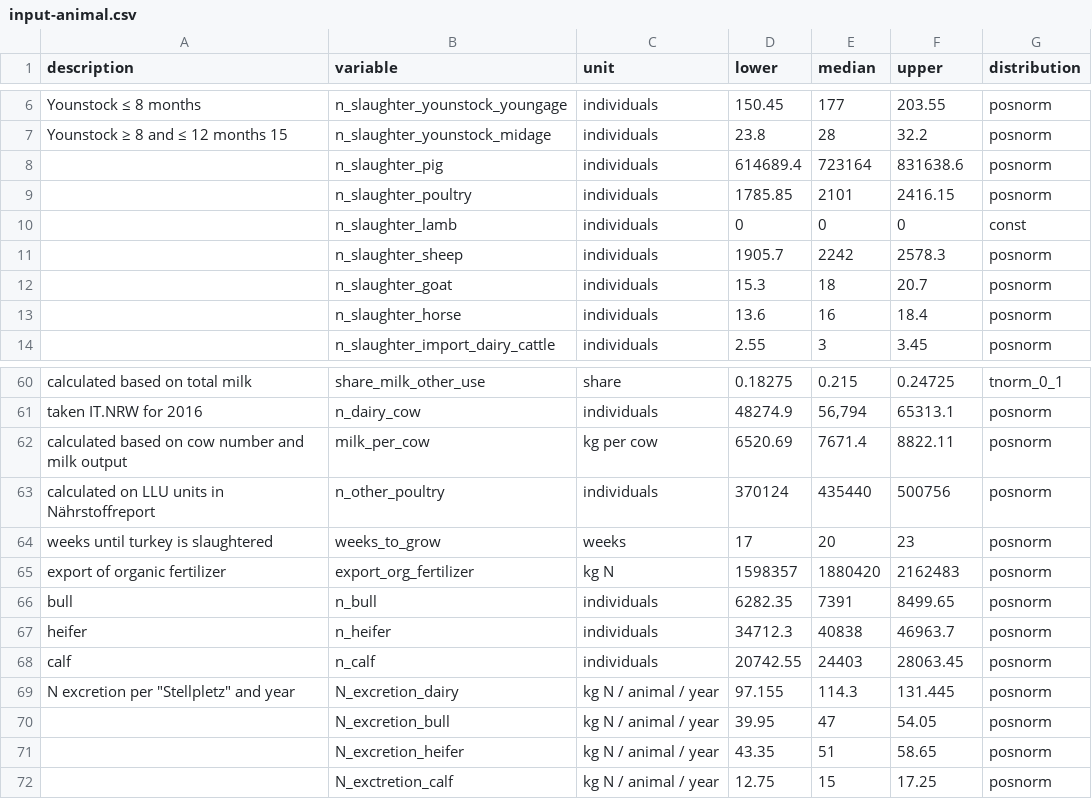
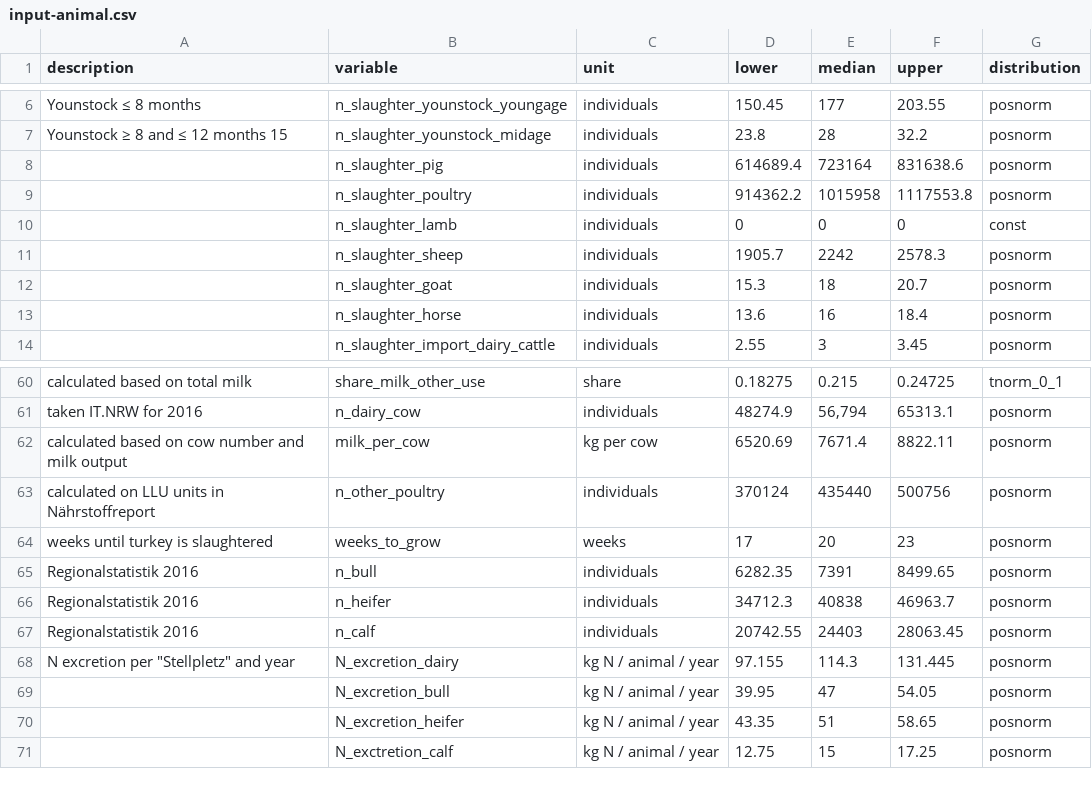
Before and after one commit to larscaspersen/DA-nutrient-flow-Kleve, a CSV file: data/input-animal.csv, drawn as a sheet; only a part is shown, gaps mark what is left out.

Commit message:
added scenario local feed / combined input table

```diff
--- a/data/input-animal.csv
+++ b/data/input-animal.csv
@@ -8,3 +8,3 @@ Younstock ≥ 8 and ≤ 12 months 15,n_slaughter_younstock_midage,individuals,23
 ,n_slaughter_pig,individuals,614689.4,723164,831638.6,posnorm
-,n_slaughter_poultry,individuals,1785.85,2101,2416.15,posnorm
+,n_slaughter_poultry,individuals,914362.2,1015958,1117553.8,posnorm
 ,n_slaughter_lamb,individuals,0,0,0,const
@@ -64,6 +64,5 @@ calculated on LLU units in Nährstoffreport,n_other_poultry,individuals,370124,4
 weeks until turkey is slaughtered,weeks_to_grow,weeks,17,20,23,posnorm
-export of organic fertilizer,export_org_fertilizer,kg N,1598357,1880420,2162483,posnorm
-bull,n_bull,individuals,6282.35,7391,8499.65,posnorm
-heifer,n_heifer,individuals,34712.3,40838,46963.7,posnorm
-calf,n_calf,individuals,20742.55,24403,28063.45,posnorm
+Regionalstatistik 2016,n_bull,individuals,6282.35,7391,8499.65,posnorm
+Regionalstatistik 2016,n_heifer,individuals,34712.3,40838,46963.7,posnorm
+Regionalstatistik 2016,n_calf,individuals,20742.55,24403,28063.45,posnorm
 "N excretion per ""Stellpletz"" and year",N_excretion_dairy,kg N / animal / year,97.155,114.3,131.445,posnorm
```
Also changed, not shown: 7 other files.
